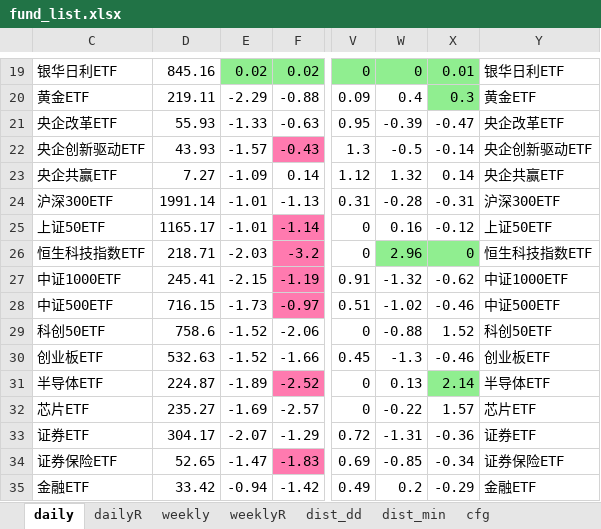
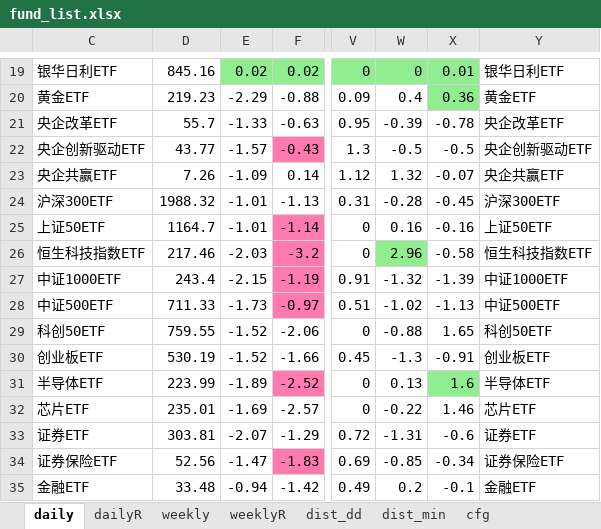
Before and after one commit to aixingkong/view, an Excel workbook: fund_list.xlsx, sheet daily, drawn as a sheet; only a part is shown, gaps mark what is left out; values as stored, in another font and other column widths than the file's, no borders; the diff covers the shown part only; the diff names each change by its address in the sheet, - before the commit and + after, or states it on an @@ line.

```diff
--- a/fund_list.xlsx (sheet daily)
+++ b/fund_list.xlsx (sheet daily)
-D20: 219.11
+D20: 219.23
-X20: 0.3
+X20: 0.36
-D21: 55.93
+D21: 55.7
-X21: -0.47
+X21: -0.78
-D22: 43.93
+D22: 43.77
-X22: -0.14
+X22: -0.5
-D23: 7.27
+D23: 7.26
-X23: 0.14
+X23: -0.07
-D24: 1991.14
+D24: 1988.32
-X24: -0.31
+X24: -0.45
-D25: 1165.17
+D25: 1164.7
-X25: -0.12
+X25: -0.16
-D26: 218.71
+D26: 217.46
-X26: 0
+X26: -0.58
-X26 fill: #90EE90
+X26 fill: none
-D27: 245.41
+D27: 243.4
-X27: -0.62
+X27: -1.39
-D28: 716.15
+D28: 711.33
-X28: -0.46
+X28: -1.13
-D29: 758.6
+D29: 759.55
-X29: 1.52
+X29: 1.65
-D30: 532.63
+D30: 530.19
-X30: -0.46
+X30: -0.91
-D31: 224.87
+D31: 223.99
-X31: 2.14
+X31: 1.6
-D32: 235.27
+D32: 235.01
-X32: 1.57
+X32: 1.46
-D33: 304.17
+D33: 303.81
-X33: -0.36
+X33: -0.6
-D34: 52.65
+D34: 52.56
-D35: 33.42
+D35: 33.48
-X35: -0.29
+X35: -0.1
```
Also changed, not shown: 127 edited cells and cell formats elsewhere in this sheet, sheet dailyR, 2 other files.
